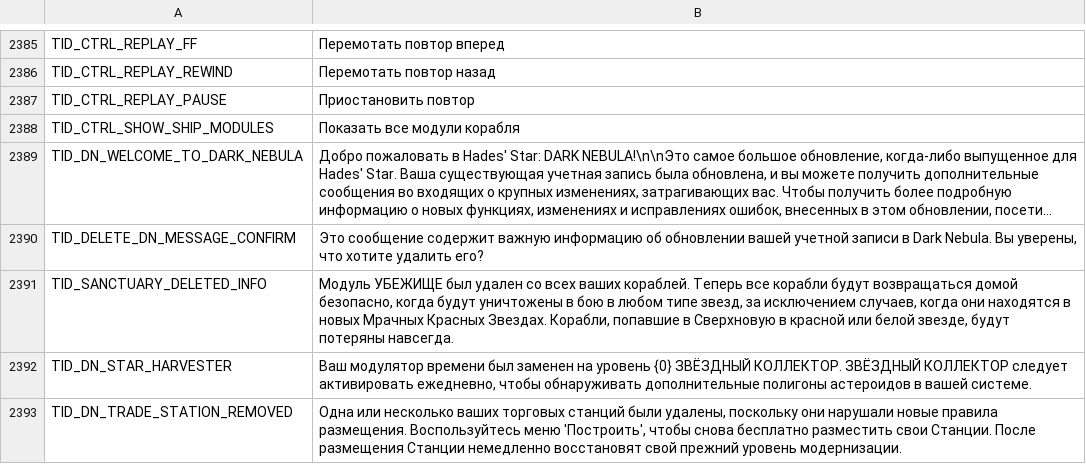
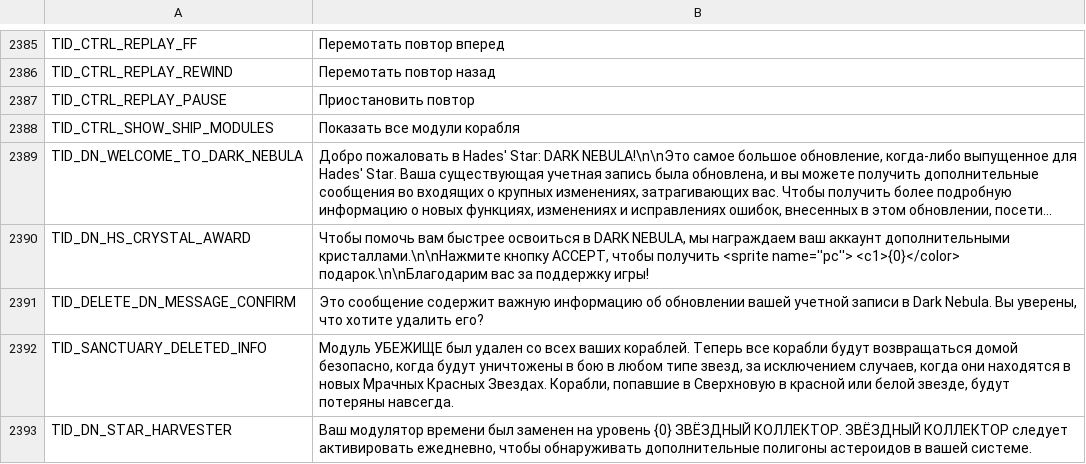
Before and after one commit to userXinos/HadesSpace, a CSV file: parser/raw/loc_strings/loc_strings_ru.csv, drawn as a sheet; only a part is shown, gaps mark what is left out; the shorter side is filled out with more unchanged rows; long unchanged cells end in …; the diff names each change by its address in the sheet, - before the commit and + after, or states it on an @@ line.

```diff
--- a/parser/raw/loc_strings/loc_strings_ru.csv
+++ b/parser/raw/loc_strings/loc_strings_ru.csv
+row 2390: TID_DN_HS_CRYSTAL_AWARD | Чтобы помочь вам быстрее освоиться в DARK NEBULA, мы награждаем ваш аккаунт дополнительными кристаллами.\n\nНажмите кнопку ACCEPT, чтобы получить <sprite name=''pc''> <c1>{0}</color> подарок.\n\nБлагодарим вас за поддержку игры!
```
Also changed, not shown: parser/raw/loc_strings/loc_strings_de.csv, parser/raw/loc_strings/loc_strings_fr.csv, 28 other files.
